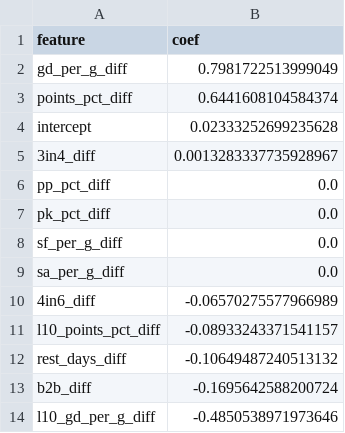
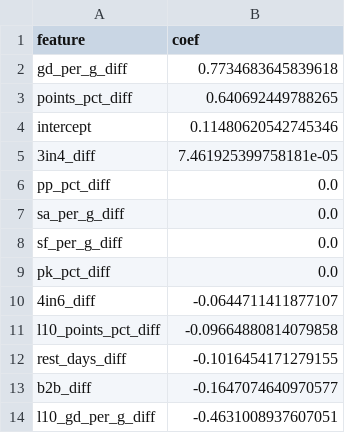
Before and after one commit to stat-trick-hockey/API_Model, a CSV file: output/model_coefficients.csv, drawn as a sheet.

```diff
--- a/output/model_coefficients.csv
+++ b/output/model_coefficients.csv
@@ -1,14 +1,14 @@
 feature,coef
-gd_per_g_diff,0.7981722513999049
-points_pct_diff,0.6441608104584374
-intercept,0.02333252699235628
-3in4_diff,0.0013283337735928967
+gd_per_g_diff,0.7734683645839618
+points_pct_diff,0.640692449788265
+intercept,0.11480620542745346
+3in4_diff,7.461925399758181e-05
 pp_pct_diff,0.0
+sa_per_g_diff,0.0
+sf_per_g_diff,0.0
 pk_pct_diff,0.0
-sf_per_g_diff,0.0
-sa_per_g_diff,0.0
-4in6_diff,-0.06570275577966989
-l10_points_pct_diff,-0.08933243371541157
-rest_days_diff,-0.10649487240513132
-b2b_diff,-0.1695642588200724
-l10_gd_per_g_diff,-0.4850538971973646
+4in6_diff,-0.0644711411877107
+l10_points_pct_diff,-0.09664880814079858
+rest_days_diff,-0.1016454171279155
+b2b_diff,-0.1647074640970577
+l10_gd_per_g_diff,-0.4631008937607051
```
Also changed, not shown: output/history_predictions.csv.
